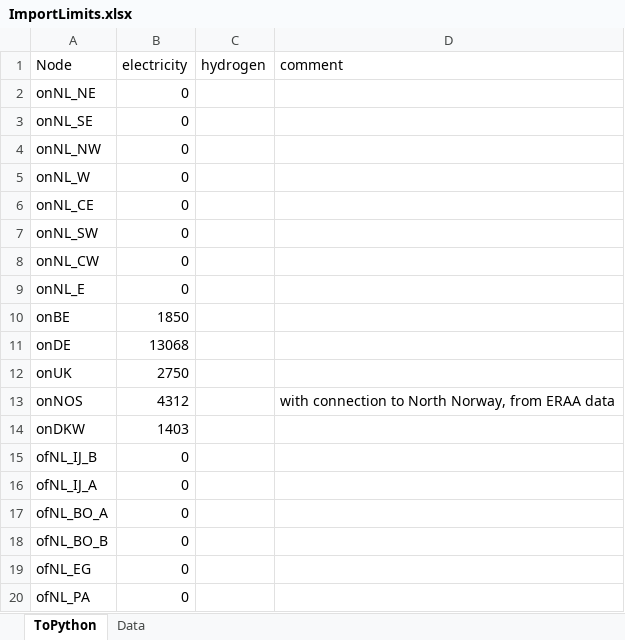
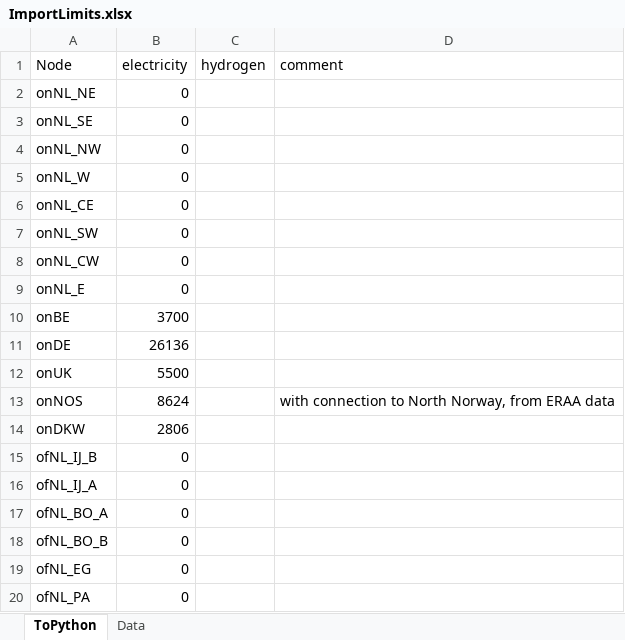
Before and after one commit to UU-ER/AdOpT-NET0, an Excel workbook: cases/NorthSea_v2/Networks/ImportLimits.xlsx, sheet ToPython, drawn as a sheet; only a part is shown; values as stored, in another font and other column widths than the file's, no borders; the diff names each change by its address in the sheet, - before the commit and + after, or states it on an @@ line.

```diff
--- a/cases/NorthSea_v2/Networks/ImportLimits.xlsx (sheet ToPython)
+++ b/cases/NorthSea_v2/Networks/ImportLimits.xlsx (sheet ToPython)
-B10 (electricity): 1850
+B10 (electricity): 3700
-B11 (electricity): 13068
+B11 (electricity): 26136
-B12 (electricity): 2750
+B12 (electricity): 5500
-B13 (electricity): 4312
+B13 (electricity): 8624
-B14 (electricity): 1403
+B14 (electricity): 2806
```
Also changed, not shown: sheet Data, cases/NorthSea_v2/Nodes/Nodes.xlsx, 3 other files.
